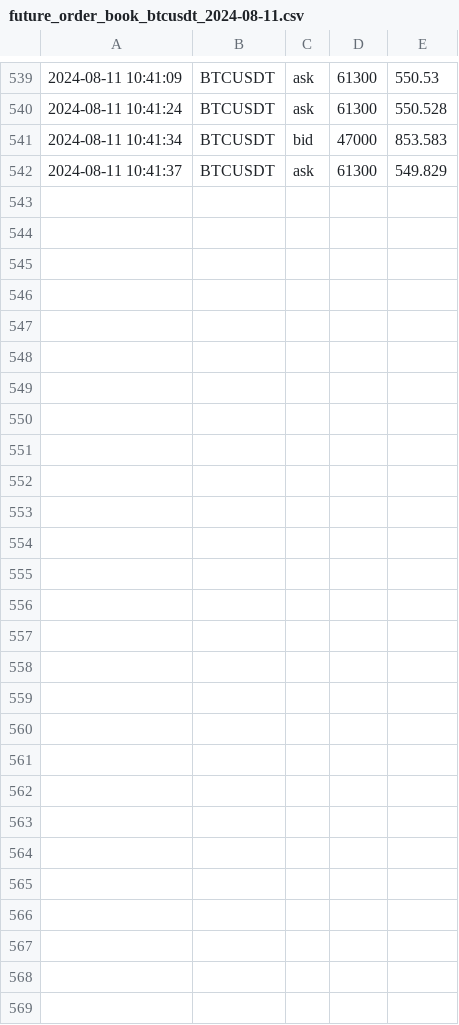
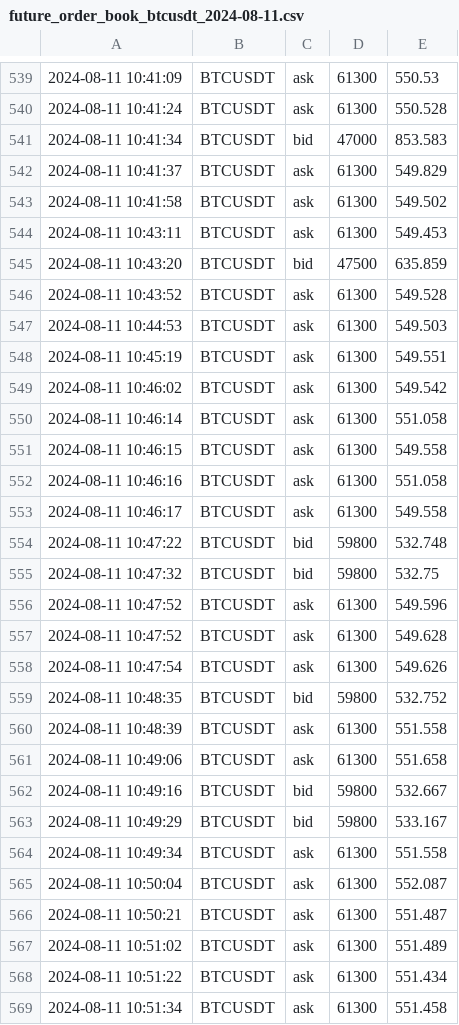
Before and after one commit to caotuanvu123/ob-btc-future, a CSV file: csv/futures/future_order_book_btcusdt_2024-08-11.csv, drawn as a sheet; only a part is shown, gaps mark what is left out; the diff names each change by its address in the sheet, - before the commit and + after, or states it on an @@ line.

```diff
--- a/csv/futures/future_order_book_btcusdt_2024-08-11.csv
+++ b/csv/futures/future_order_book_btcusdt_2024-08-11.csv
+row 543: 2024-08-11 10:41:58 | BTCUSDT | ask | 61300 | 549.502
+row 544: 2024-08-11 10:43:11 | BTCUSDT | ask | 61300 | 549.453
+row 545: 2024-08-11 10:43:20 | BTCUSDT | bid | 47500 | 635.859
+row 546: 2024-08-11 10:43:52 | BTCUSDT | ask | 61300 | 549.528
+row 547: 2024-08-11 10:44:53 | BTCUSDT | ask | 61300 | 549.503
+row 548: 2024-08-11 10:45:19 | BTCUSDT | ask | 61300 | 549.551
+row 549: 2024-08-11 10:46:02 | BTCUSDT | ask | 61300 | 549.542
+row 550: 2024-08-11 10:46:14 | BTCUSDT | ask | 61300 | 551.058
+row 551: 2024-08-11 10:46:15 | BTCUSDT | ask | 61300 | 549.558
+row 552: 2024-08-11 10:46:16 | BTCUSDT | ask | 61300 | 551.058
+row 553: 2024-08-11 10:46:17 | BTCUSDT | ask | 61300 | 549.558
+row 554: 2024-08-11 10:47:22 | BTCUSDT | bid | 59800 | 532.748
+row 555: 2024-08-11 10:47:32 | BTCUSDT | bid | 59800 | 532.75
+row 556: 2024-08-11 10:47:52 | BTCUSDT | ask | 61300 | 549.596
+row 557: 2024-08-11 10:47:52 | BTCUSDT | ask | 61300 | 549.628
+row 558: 2024-08-11 10:47:54 | BTCUSDT | ask | 61300 | 549.626
+row 559: 2024-08-11 10:48:35 | BTCUSDT | bid | 59800 | 532.752
+row 560: 2024-08-11 10:48:39 | BTCUSDT | ask | 61300 | 551.558
+row 561: 2024-08-11 10:49:06 | BTCUSDT | ask | 61300 | 551.658
+row 562: 2024-08-11 10:49:16 | BTCUSDT | bid | 59800 | 532.667
+row 563: 2024-08-11 10:49:29 | BTCUSDT | bid | 59800 | 533.167
+row 564: 2024-08-11 10:49:34 | BTCUSDT | ask | 61300 | 551.558
+row 565: 2024-08-11 10:50:04 | BTCUSDT | ask | 61300 | 552.087
+row 566: 2024-08-11 10:50:21 | BTCUSDT | ask | 61300 | 551.487
+row 567: 2024-08-11 10:51:02 | BTCUSDT | ask | 61300 | 551.489
+row 568: 2024-08-11 10:51:22 | BTCUSDT | ask | 61300 | 551.434
+row 569: 2024-08-11 10:51:34 | BTCUSDT | ask | 61300 | 551.458
```
Also changed, not shown: csv/futures/future_order_book_ethusdt_2024-08-11.csv, csv/spots/future_order_book_ethusdt_2024-08-11.csv, 2 other files.
